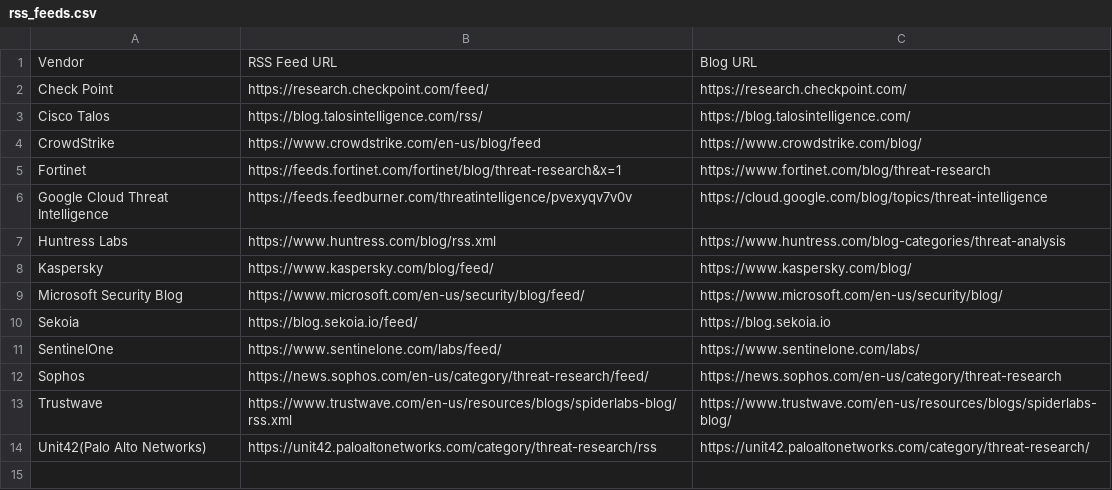
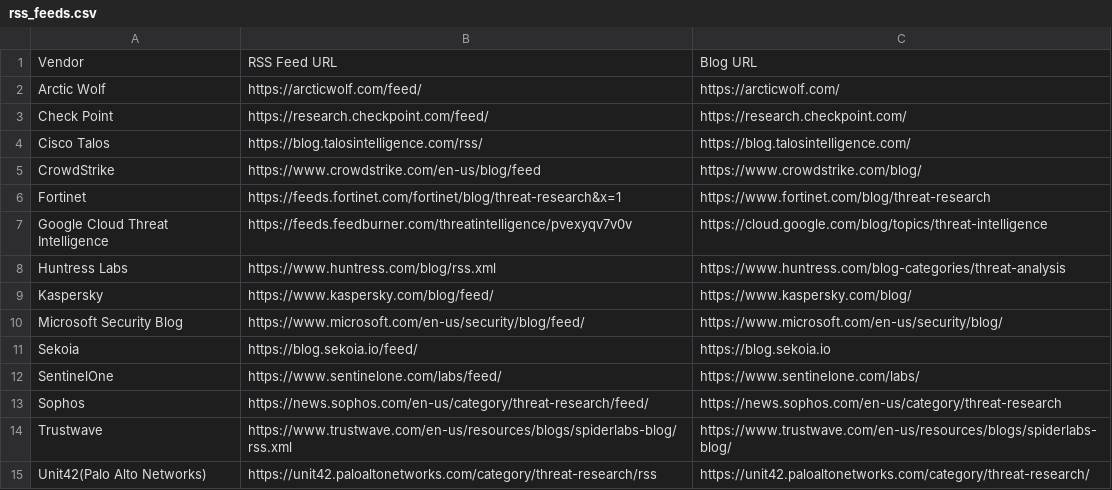
Before and after one commit to fukusuket/ThreatfeedCollector, a CSV file: rss_feeds.csv, drawn as a sheet.

```diff
--- a/rss_feeds.csv
+++ b/rss_feeds.csv
@@ -1,2 +1,3 @@
 Vendor, RSS Feed URL, Blog URL
+Arctic Wolf,https://arcticwolf.com/feed/,https://arcticwolf.com/
 Check Point,https://research.checkpoint.com/feed/,https://research.checkpoint.com/
```
